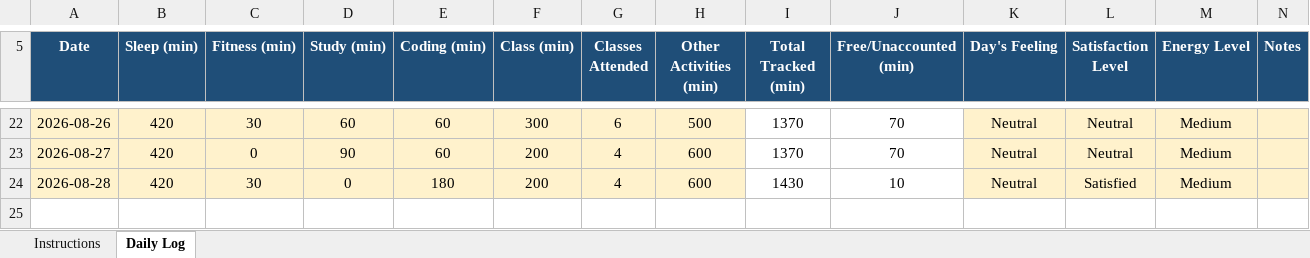
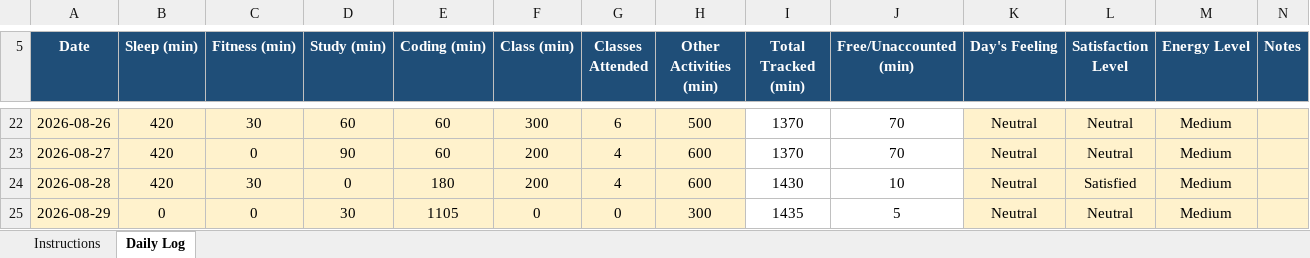
Before and after one commit to Ajaj0000/cap776, an Excel workbook: 12600500.xlsx, sheet Daily Log, drawn as a sheet; only a part is shown, gaps mark what is left out; values as stored, in another font and other column widths than the file's, no borders; conditional formats not drawn; the diff names each change by its address in the sheet, - before the commit and + after, or states it on an @@ line.

Commit message:
29-aug-2026

```diff
--- a/12600500.xlsx (sheet Daily Log)
+++ b/12600500.xlsx (sheet Daily Log)
+row 25: 2026-08-29 | 0 | 0 | 30 | 1105 | 0 | 0 | 300 | 1435 | 5 | Neutral | Neutral | Medium
```
